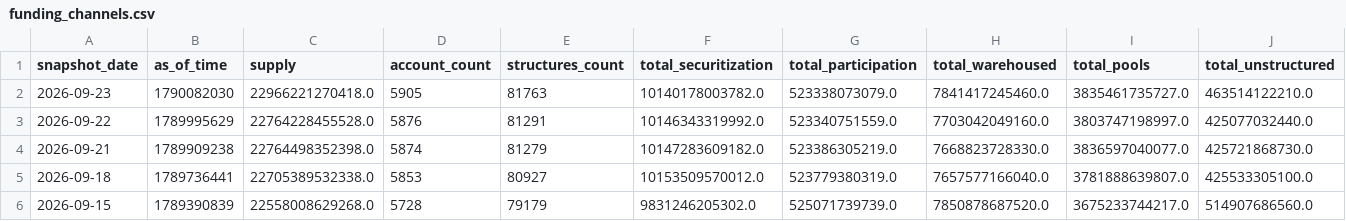
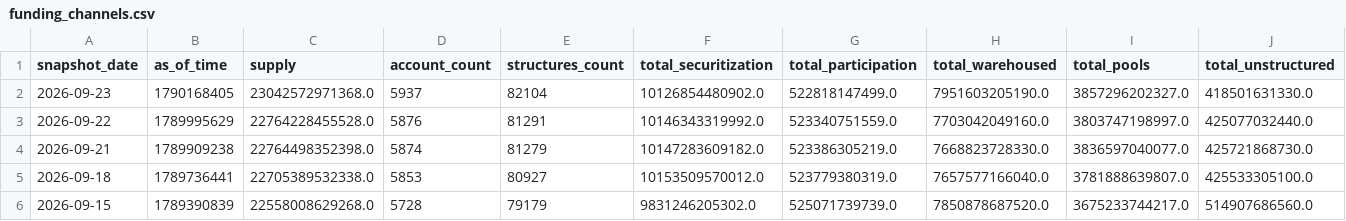
Before and after one commit to iehuanchong/Provenance-Scraper, a CSV file: exports/funding_channels.csv, drawn as a sheet; only a part is shown; the diff covers the shown part only; the diff names each change by its address in the sheet, - before the commit and + after, or states it on an @@ line.

```diff
--- a/exports/funding_channels.csv
+++ b/exports/funding_channels.csv
-B2 (as_of_time): 1790082030
+B2 (as_of_time): 1790168405
-C2 (supply): 22966221270418.0
+C2 (supply): 23042572971368.0
-D2 (account_count): 5905
+D2 (account_count): 5937
-E2 (structures_count): 81763
+E2 (structures_count): 82104
-F2 (total_securitization): 10140178003782.0
+F2 (total_securitization): 10126854480902.0
-G2 (total_participation): 523338073079.0
+G2 (total_participation): 522818147499.0
-H2 (total_warehoused): 7841417245460.0
+H2 (total_warehoused): 7951603205190.0
-I2 (total_pools): 3835461735727.0
+I2 (total_pools): 3857296202327.0
-J2 (total_unstructured): 463514122210.0
+J2 (total_unstructured): 418501631330.0
```
Also changed, not shown: 4 edited cells elsewhere in this file, exports/originator_daily_summary.csv, exports/originator_mix_all_time.csv, 5 other files.
